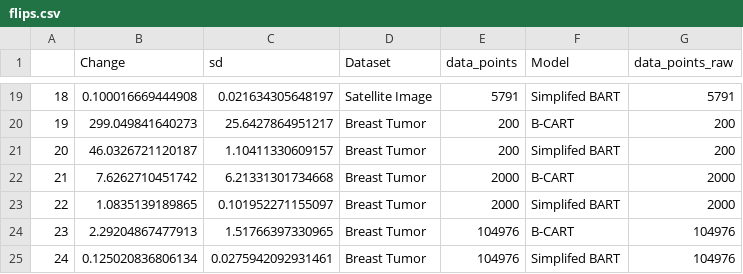
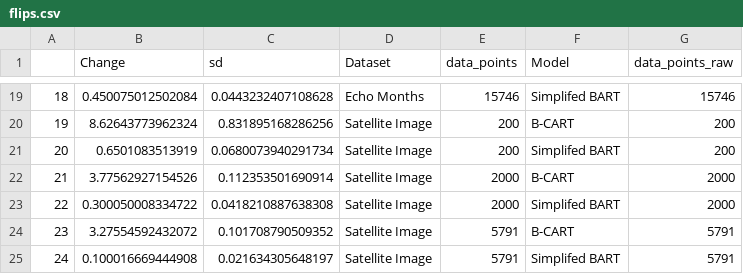
Before and after one commit to theo-s/bart-sims, a CSV file: results/flips.csv, drawn as a sheet; only a part is shown, gaps mark what is left out; the diff covers the shown part only.

```diff
--- a/results/flips.csv
+++ b/results/flips.csv
@@ -19,7 +19,7 @@
-"18",0.100016669444908,0.021634305648197,"Satellite Image",5791,"Simplifed BART",5791
-"19",299.049841640273,25.6427864951217,"Breast Tumor",200,"B-CART",200
-"20",46.0326721120187,1.10411330609157,"Breast Tumor",200,"Simplifed BART",200
-"21",7.6262710451742,6.21331301734668,"Breast Tumor",2000,"B-CART",2000
-"22",1.0835139189865,0.101952271155097,"Breast Tumor",2000,"Simplifed BART",2000
-"23",2.29204867477913,1.51766397330965,"Breast Tumor",104976,"B-CART",104976
-"24",0.125020836806134,0.0275942092931461,"Breast Tumor",104976,"Simplifed BART",104976
+"18",0.450075012502084,0.0443232407108628,"Echo Months",15746,"Simplifed BART",15746
+"19",8.62643773962324,0.831895168286256,"Satellite Image",200,"B-CART",200
+"20",0.6501083513919,0.0680073940291734,"Satellite Image",200,"Simplifed BART",200
+"21",3.77562927154526,0.112353501690914,"Satellite Image",2000,"B-CART",2000
+"22",0.300050008334722,0.0418210887638308,"Satellite Image",2000,"Simplifed BART",2000
+"23",3.27554592432072,0.101708790509352,"Satellite Image",5791,"B-CART",5791
+"24",0.100016669444908,0.021634305648197,"Satellite Image",5791,"Simplifed BART",5791
```
Also changed, not shown: 42 edited cells elsewhere in this file, 52 other files.
